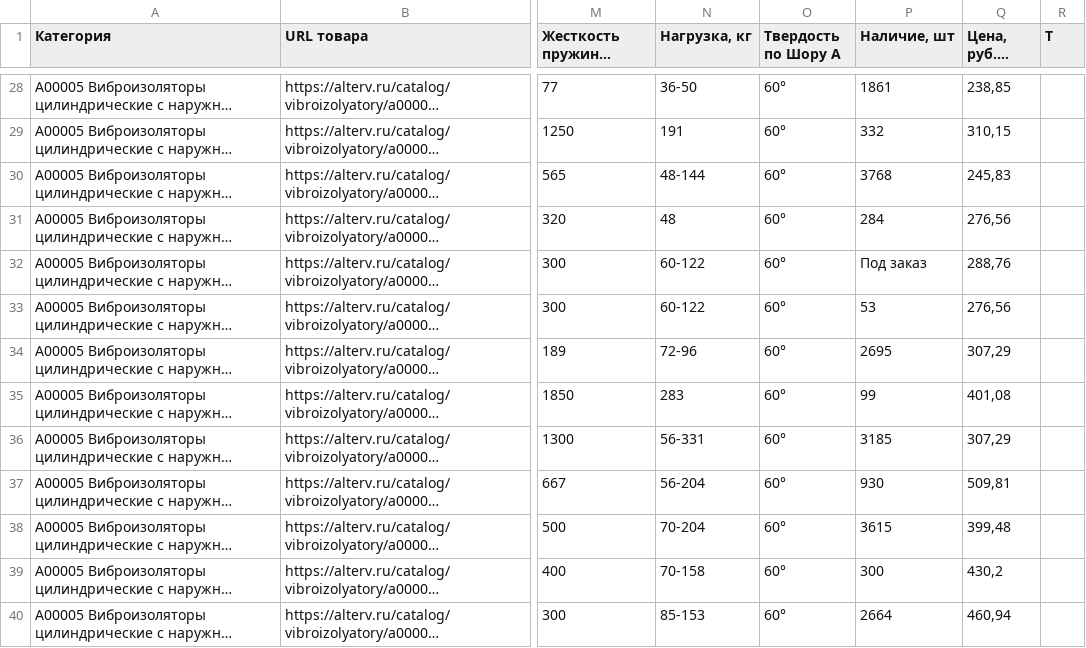
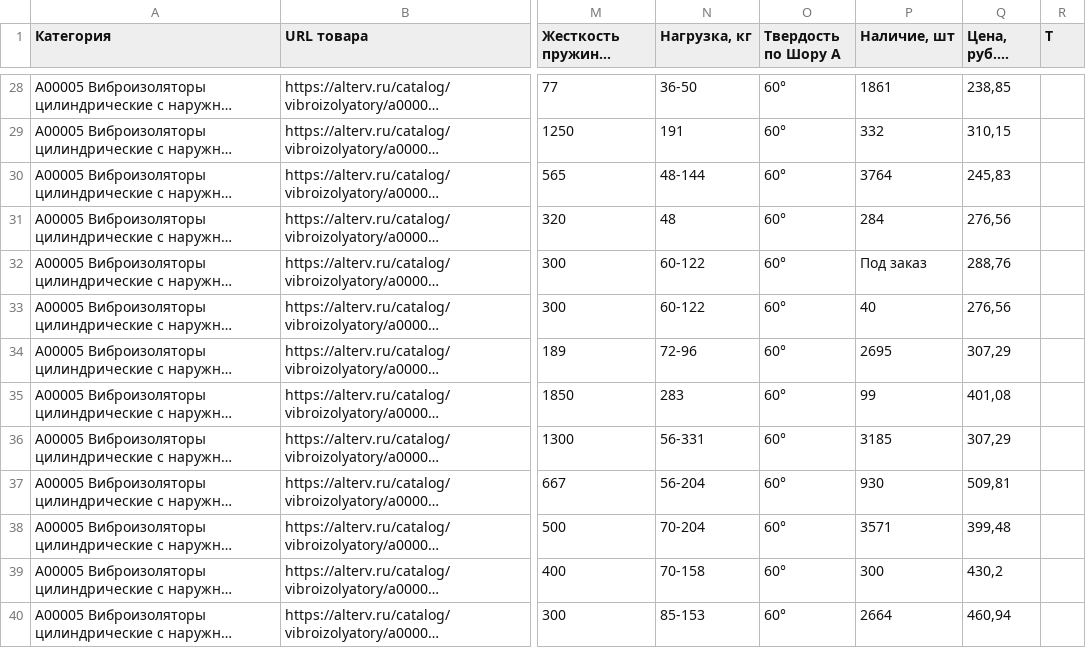
Before and after one commit to alesechka/pupu, a CSV file: alterv_all.csv, drawn as a sheet; only a part is shown, gaps mark what is left out; long unchanged cells end in …; the diff covers the shown part only; the diff names each change by its address in the sheet, - before the commit and + after, or states it on an @@ line.

```diff
--- a/alterv_all.csv
+++ b/alterv_all.csv
-P30 (Наличие, шт): 3768
+P30 (Наличие, шт): 3764
-P33 (Наличие, шт): 53
+P33 (Наличие, шт): 40
-P38 (Наличие, шт): 3615
+P38 (Наличие, шт): 3571
```
Also changed, not shown: 26 edited cells elsewhere in this file, 3 other files.
